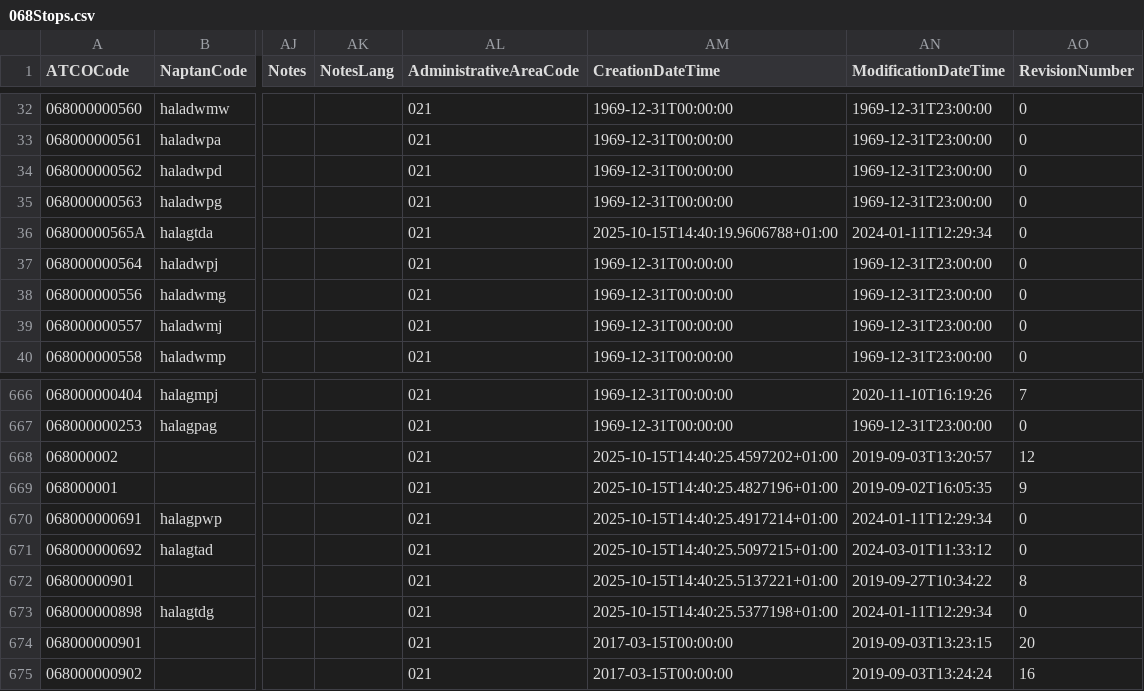
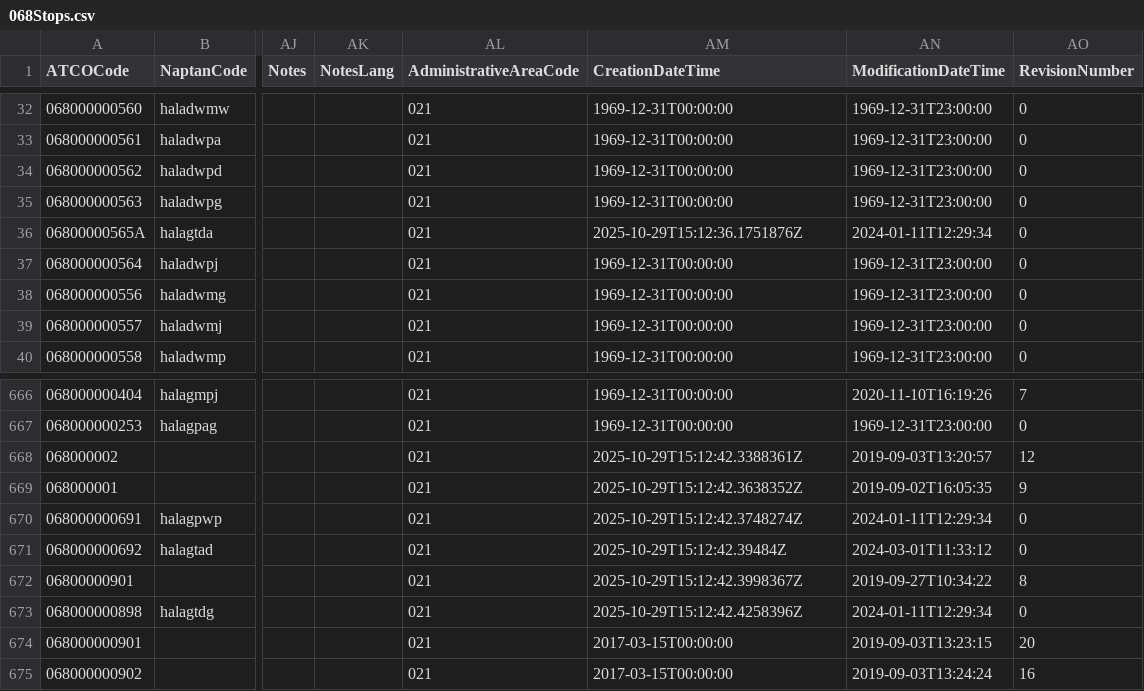
Before and after one commit to ldjb/naptan-nptg-history, a CSV file: 068Stops.csv, drawn as a sheet; only a part is shown, gaps mark what is left out; the diff names each change by its address in the sheet, - before the commit and + after, or states it on an @@ line.

```diff
--- a/068Stops.csv
+++ b/068Stops.csv
-AM36 (CreationDateTime): 2025-10-15T14:40:19.9606788+01:00
+AM36 (CreationDateTime): 2025-10-29T15:12:36.1751876Z
-AM668 (CreationDateTime): 2025-10-15T14:40:25.4597202+01:00
+AM668 (CreationDateTime): 2025-10-29T15:12:42.3388361Z
-AM669 (CreationDateTime): 2025-10-15T14:40:25.4827196+01:00
+AM669 (CreationDateTime): 2025-10-29T15:12:42.3638352Z
-AM670 (CreationDateTime): 2025-10-15T14:40:25.4917214+01:00
+AM670 (CreationDateTime): 2025-10-29T15:12:42.3748274Z
-AM671 (CreationDateTime): 2025-10-15T14:40:25.5097215+01:00
+AM671 (CreationDateTime): 2025-10-29T15:12:42.39484Z
-AM672 (CreationDateTime): 2025-10-15T14:40:25.5137221+01:00
+AM672 (CreationDateTime): 2025-10-29T15:12:42.3998367Z
-AM673 (CreationDateTime): 2025-10-15T14:40:25.5377198+01:00
+AM673 (CreationDateTime): 2025-10-29T15:12:42.4258396Z
```
Also changed, not shown: 061Stops.csv, 460Stops.csv, 34 other files.
